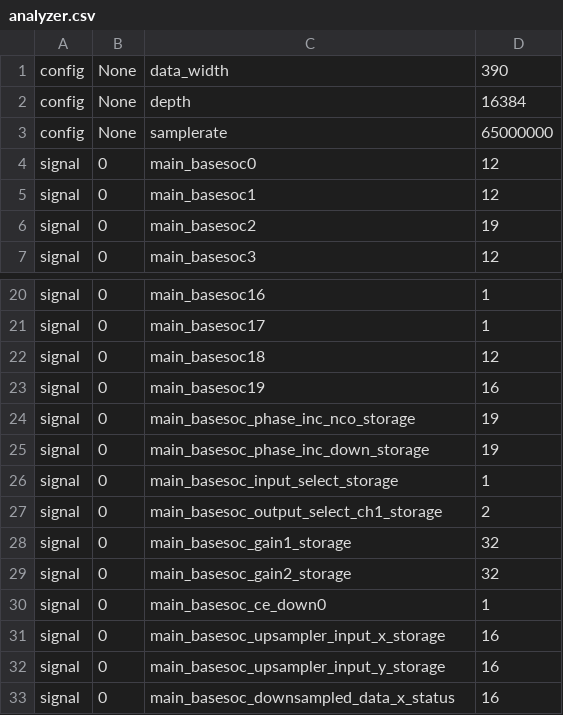
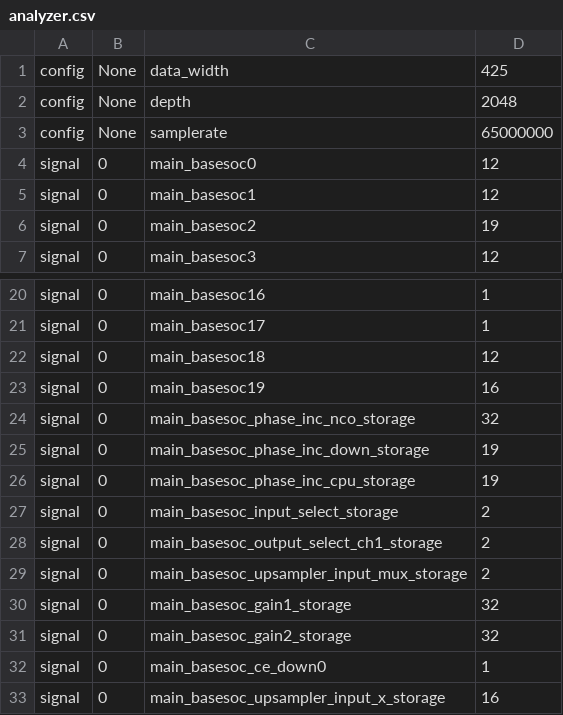
Before and after one commit to chili-chips-ba/uberClock, a CSV file: 2.soc-litex/3.build/analyzer.csv, drawn as a sheet; only a part is shown, gaps mark what is left out; the shorter side is filled out with more unchanged rows.

```diff
--- a/2.soc-litex/3.build/analyzer.csv
+++ b/2.soc-litex/3.build/analyzer.csv
@@ -1,3 +1,3 @@
-config,None,data_width,390
-config,None,depth,16384
+config,None,data_width,425
+config,None,depth,2048
 config,None,samplerate,65000000
@@ -23,6 +23,8 @@ signal,0,main_basesoc18,12
 signal,0,main_basesoc19,16
-signal,0,main_basesoc_phase_inc_nco_storage,19
+signal,0,main_basesoc_phase_inc_nco_storage,32
 signal,0,main_basesoc_phase_inc_down_storage,19
-signal,0,main_basesoc_input_select_storage,1
+signal,0,main_basesoc_phase_inc_cpu_storage,19
+signal,0,main_basesoc_input_select_storage,2
 signal,0,main_basesoc_output_select_ch1_storage,2
+signal,0,main_basesoc_upsampler_input_mux_storage,2
 signal,0,main_basesoc_gain1_storage,32
```
Also changed, not shown: 2 other files.
